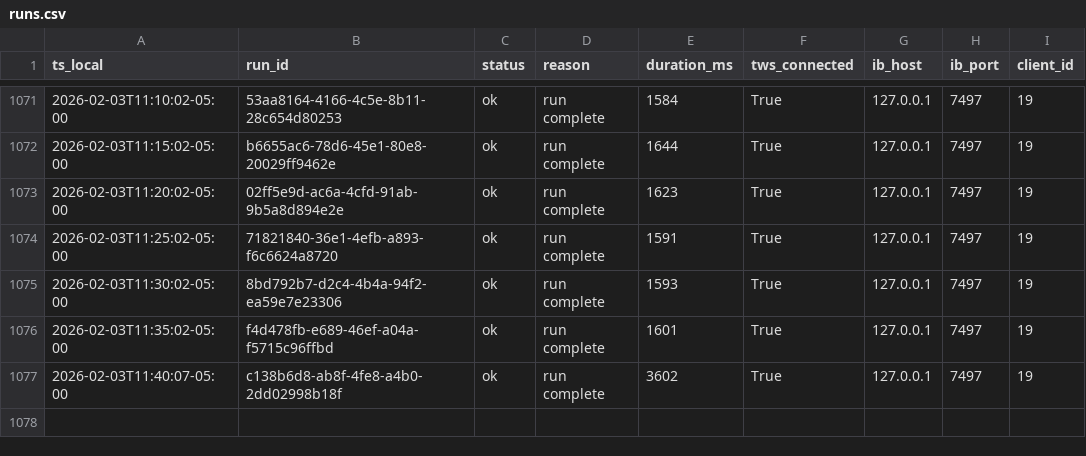
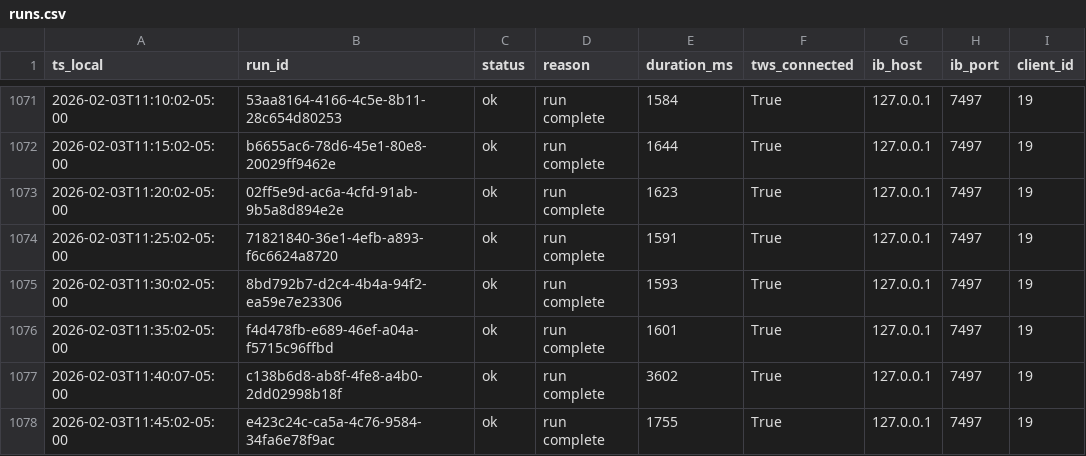
Before and after one commit to martinstabler-bit/IBKR_MeanReversion_Bot, a CSV file: analytics/logs/runs.csv, drawn as a sheet; only a part is shown, gaps mark what is left out; the diff names each change by its address in the sheet, - before the commit and + after, or states it on an @@ line.

```diff
--- a/analytics/logs/runs.csv
+++ b/analytics/logs/runs.csv
+row 1078: 2026-02-03T11:45:02-05:00 | e423c24c-ca5a-4c76-9584-34fa6e78f9ac | ok | run complete | 1755 | True | 127.0.0.1 | 7497 | 19
```
Also changed, not shown: analytics/logs/account.csv.
